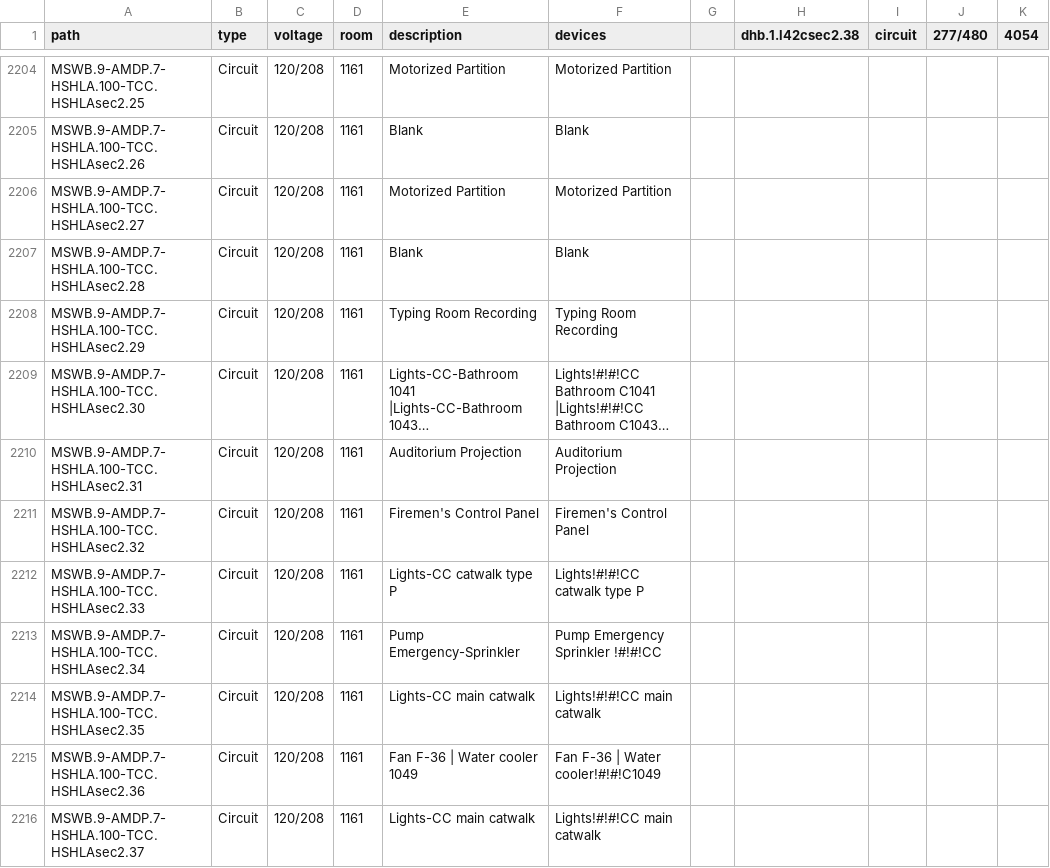
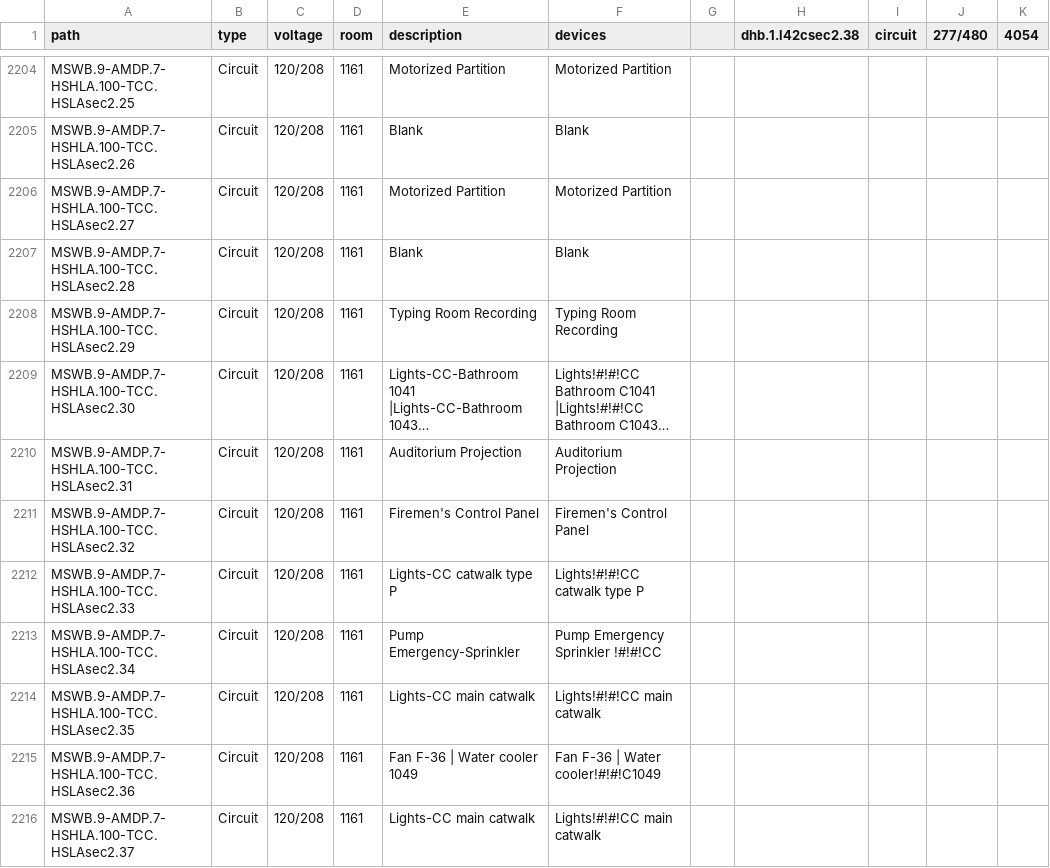
Before and after one commit to navkal/makeDb, a CSV file: pathways.csv, drawn as a sheet; only a part is shown, gaps mark what is left out; long unchanged cells end in …; the diff covers the shown part only; the diff names each change by its address in the sheet, - before the commit and + after, or states it on an @@ line.

```diff
--- a/pathways.csv
+++ b/pathways.csv
-A2204 (path): MSWB.9-AMDP.7-HSHLA.100-TCC.HSHLAsec2.25
+A2204 (path): MSWB.9-AMDP.7-HSHLA.100-TCC.HSLAsec2.25
-A2205 (path): MSWB.9-AMDP.7-HSHLA.100-TCC.HSHLAsec2.26
+A2205 (path): MSWB.9-AMDP.7-HSHLA.100-TCC.HSLAsec2.26
-A2206 (path): MSWB.9-AMDP.7-HSHLA.100-TCC.HSHLAsec2.27
+A2206 (path): MSWB.9-AMDP.7-HSHLA.100-TCC.HSLAsec2.27
-A2207 (path): MSWB.9-AMDP.7-HSHLA.100-TCC.HSHLAsec2.28
+A2207 (path): MSWB.9-AMDP.7-HSHLA.100-TCC.HSLAsec2.28
-A2208 (path): MSWB.9-AMDP.7-HSHLA.100-TCC.HSHLAsec2.29
+A2208 (path): MSWB.9-AMDP.7-HSHLA.100-TCC.HSLAsec2.29
-A2209 (path): MSWB.9-AMDP.7-HSHLA.100-TCC.HSHLAsec2.30
+A2209 (path): MSWB.9-AMDP.7-HSHLA.100-TCC.HSLAsec2.30
-A2210 (path): MSWB.9-AMDP.7-HSHLA.100-TCC.HSHLAsec2.31
+A2210 (path): MSWB.9-AMDP.7-HSHLA.100-TCC.HSLAsec2.31
-A2211 (path): MSWB.9-AMDP.7-HSHLA.100-TCC.HSHLAsec2.32
+A2211 (path): MSWB.9-AMDP.7-HSHLA.100-TCC.HSLAsec2.32
-A2212 (path): MSWB.9-AMDP.7-HSHLA.100-TCC.HSHLAsec2.33
+A2212 (path): MSWB.9-AMDP.7-HSHLA.100-TCC.HSLAsec2.33
-A2213 (path): MSWB.9-AMDP.7-HSHLA.100-TCC.HSHLAsec2.34
+A2213 (path): MSWB.9-AMDP.7-HSHLA.100-TCC.HSLAsec2.34
-A2214 (path): MSWB.9-AMDP.7-HSHLA.100-TCC.HSHLAsec2.35
+A2214 (path): MSWB.9-AMDP.7-HSHLA.100-TCC.HSLAsec2.35
-A2215 (path): MSWB.9-AMDP.7-HSHLA.100-TCC.HSHLAsec2.36
+A2215 (path): MSWB.9-AMDP.7-HSHLA.100-TCC.HSLAsec2.36
-A2216 (path): MSWB.9-AMDP.7-HSHLA.100-TCC.HSHLAsec2.37
+A2216 (path): MSWB.9-AMDP.7-HSHLA.100-TCC.HSLAsec2.37
```
Also changed, not shown: 38 edited cells elsewhere in this file, devices.csv.
